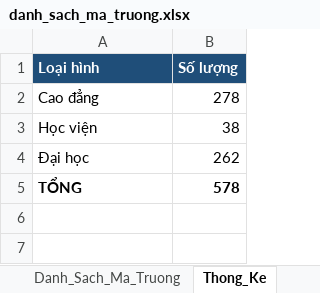
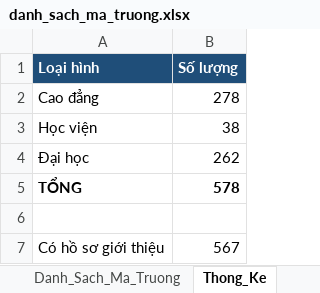
Before and after one commit to xuanngoc-dev/cao-du-lieu-web-huong-nghiep, an Excel workbook: data/output/danh_sach_ma_truong.xlsx, sheet Thong_Ke, drawn as a sheet; values as stored, in another font and other column widths than the file's, no borders; the diff names each change by its address in the sheet, - before the commit and + after, or states it on an @@ line.

```diff
--- a/data/output/danh_sach_ma_truong.xlsx (sheet Thong_Ke)
+++ b/data/output/danh_sach_ma_truong.xlsx (sheet Thong_Ke)
+row 6: (empty)
+row 7: Có hồ sơ giới thiệu | 567
```
Also changed, not shown: sheet Danh_Sach_Ma_Truong, 16 other files.
